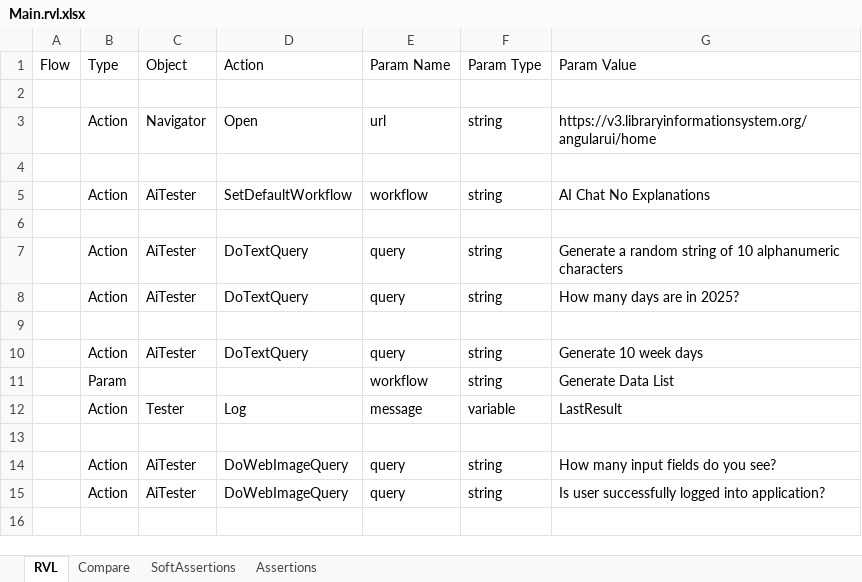
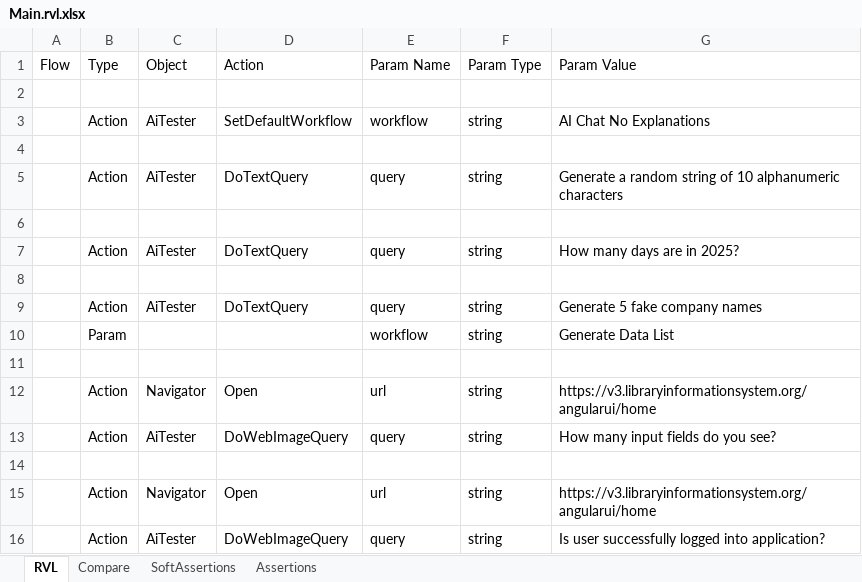
Before and after one commit to Inflectra/rapise-powerpack, an Excel workbook: FWUsefulPageObjects/TestCases/AiTester/AiTester Web/Main.rvl.xlsx, sheet RVL, drawn as a sheet; values as stored, in another font and other column widths than the file's, no borders; removed rows and columns are numbered as before the commit, all else as after; the diff names each change by its address in the sheet, - before the commit and + after, or states it on an @@ line.

```diff
--- a/FWUsefulPageObjects/TestCases/AiTester/AiTester Web/Main.rvl.xlsx (sheet RVL)
+++ b/FWUsefulPageObjects/TestCases/AiTester/AiTester Web/Main.rvl.xlsx (sheet RVL)
-row 4: (empty)
+row 6: (empty)
-G9 (Param Value): Generate 10 week days
+G9 (Param Value): Generate 5 fake company names
-row 12:  | Action | Tester | Log | message | variable | LastResult
@@ row 3 moved to row 12: Action @@
+row 14: (empty)
+row 15:  | Action | Navigator | Open | url | string | https://v3.libraryinformationsystem.org/angularui/home
```
Also changed, not shown: FWUsefulPageObjects/TestCases/AiTester/AiTester Desktop/Main.rvl.xlsx, 10 other files.
